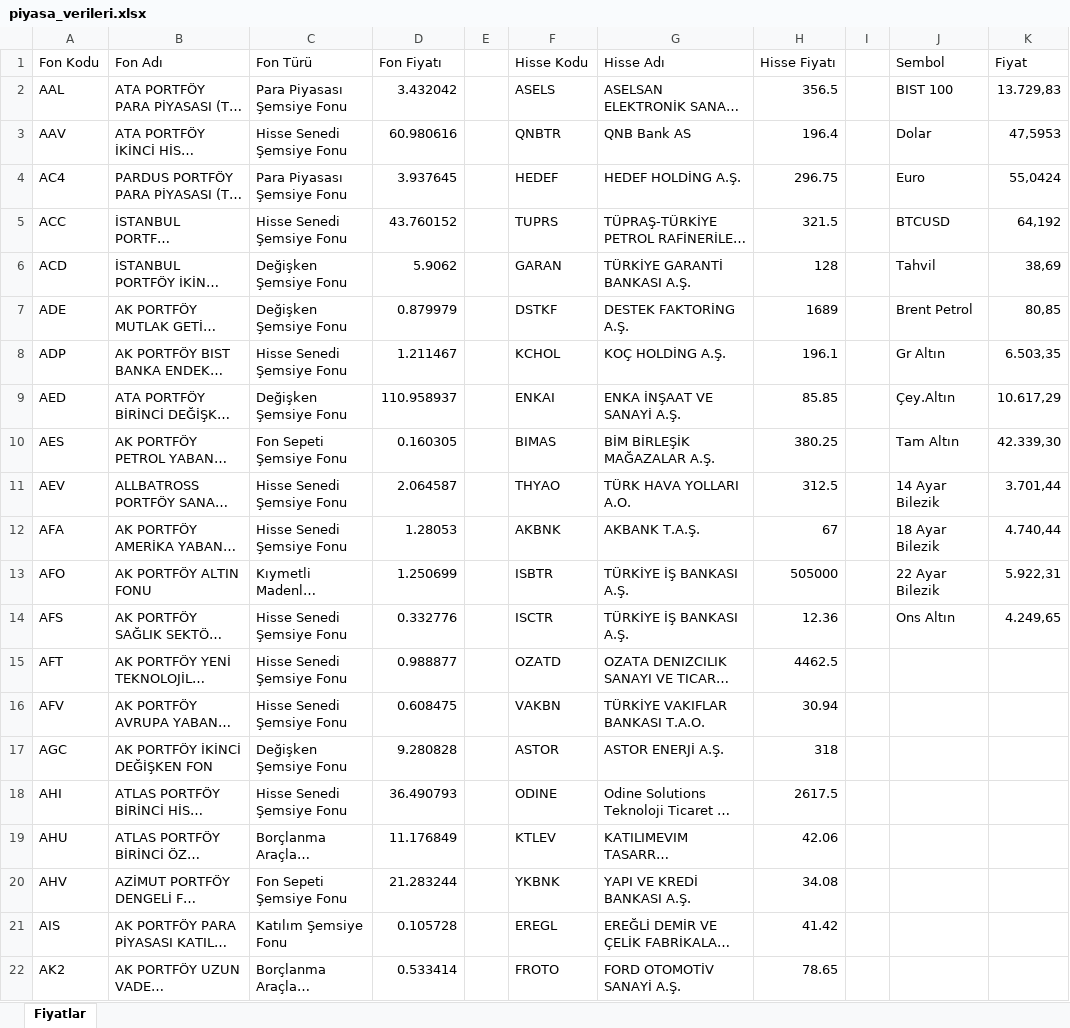
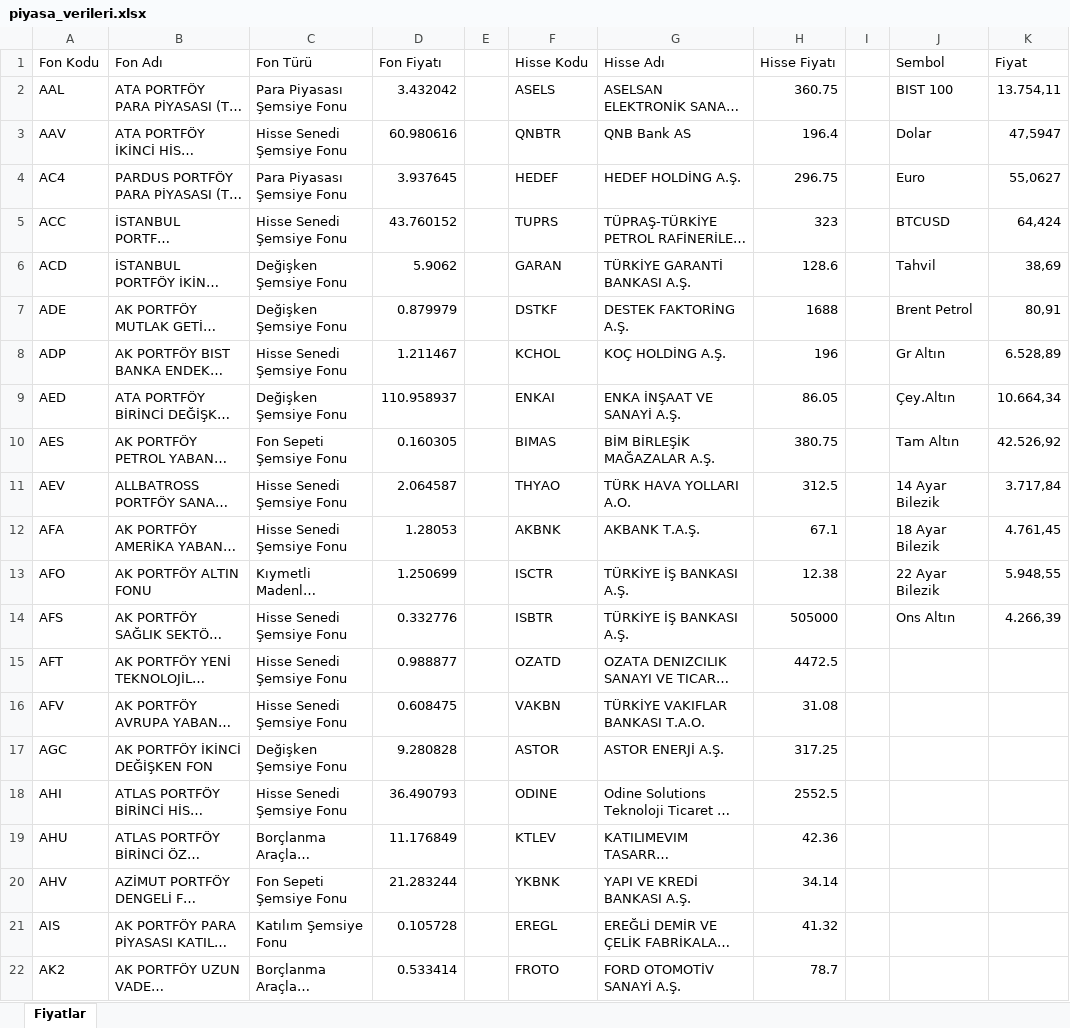
Before and after one commit to fkcengizhan-crypto/fhfiyat, an Excel workbook: piyasa_verileri.xlsx, sheet Fiyatlar, drawn as a sheet; only a part is shown; long unchanged cells end in …; values as stored, in another font and other column widths than the file's, no borders; table styles not drawn; the diff covers the shown part only; the diff names each change by its address in the sheet, - before the commit and + after, or states it on an @@ line.

```diff
--- a/piyasa_verileri.xlsx (sheet Fiyatlar)
+++ b/piyasa_verileri.xlsx (sheet Fiyatlar)
-H2 (Hisse Fiyatı): 356.5
+H2 (Hisse Fiyatı): 360.75
-K2 (Fiyat): 13.729,83
+K2 (Fiyat): 13.754,11
-K3 (Fiyat): 47,5953
+K3 (Fiyat): 47,5947
-K4 (Fiyat): 55,0424
+K4 (Fiyat): 55,0627
-H5 (Hisse Fiyatı): 321.5
+H5 (Hisse Fiyatı): 323
-K5 (Fiyat): 64,192
+K5 (Fiyat): 64,424
-H6 (Hisse Fiyatı): 128
+H6 (Hisse Fiyatı): 128.6
-H7 (Hisse Fiyatı): 1689
+H7 (Hisse Fiyatı): 1688
-K7 (Fiyat): 80,85
+K7 (Fiyat): 80,91
-H8 (Hisse Fiyatı): 196.1
+H8 (Hisse Fiyatı): 196
-K8 (Fiyat): 6.503,35
+K8 (Fiyat): 6.528,89
-H9 (Hisse Fiyatı): 85.85
+H9 (Hisse Fiyatı): 86.05
-K9 (Fiyat): 10.617,29
+K9 (Fiyat): 10.664,34
-H10 (Hisse Fiyatı): 380.25
+H10 (Hisse Fiyatı): 380.75
-K10 (Fiyat): 42.339,30
+K10 (Fiyat): 42.526,92
-K11 (Fiyat): 3.701,44
+K11 (Fiyat): 3.717,84
-H12 (Hisse Fiyatı): 67
+H12 (Hisse Fiyatı): 67.1
-K12 (Fiyat): 4.740,44
+K12 (Fiyat): 4.761,45
-F13 (Hisse Kodu): ISBTR
+F13 (Hisse Kodu): ISCTR
-H13 (Hisse Fiyatı): 505000
+H13 (Hisse Fiyatı): 12.38
-K13 (Fiyat): 5.922,31
+K13 (Fiyat): 5.948,55
-F14 (Hisse Kodu): ISCTR
+F14 (Hisse Kodu): ISBTR
-H14 (Hisse Fiyatı): 12.36
+H14 (Hisse Fiyatı): 505000
-K14 (Fiyat): 4.249,65
+K14 (Fiyat): 4.266,39
-H15 (Hisse Fiyatı): 4462.5
+H15 (Hisse Fiyatı): 4472.5
-H16 (Hisse Fiyatı): 30.94
+H16 (Hisse Fiyatı): 31.08
-H17 (Hisse Fiyatı): 318
+H17 (Hisse Fiyatı): 317.25
-H18 (Hisse Fiyatı): 2617.5
+H18 (Hisse Fiyatı): 2552.5
-H19 (Hisse Fiyatı): 42.06
+H19 (Hisse Fiyatı): 42.36
-H20 (Hisse Fiyatı): 34.08
+H20 (Hisse Fiyatı): 34.14
-H21 (Hisse Fiyatı): 41.42
+H21 (Hisse Fiyatı): 41.32
-H22 (Hisse Fiyatı): 78.65
+H22 (Hisse Fiyatı): 78.7
```
Also changed, not shown: 482 edited cells elsewhere in this sheet, 1 other file.
